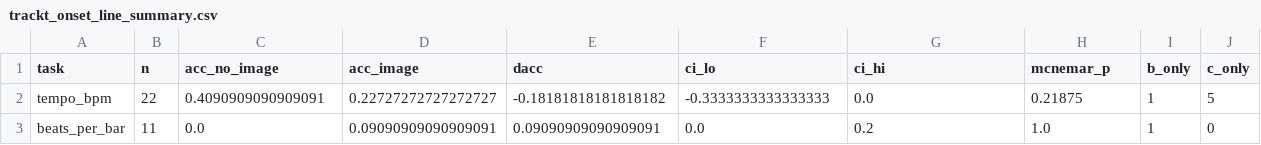
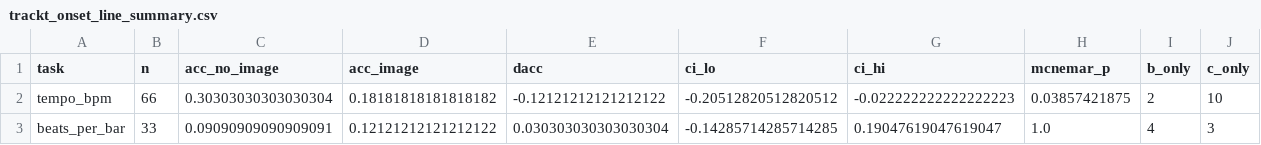
Before and after one commit to rupalirajesh/music-understanding, a CSV file: experiments/results/trackA/trackt_onset_line_summary.csv, drawn as a sheet.

```diff
--- a/experiments/results/trackA/trackt_onset_line_summary.csv
+++ b/experiments/results/trackA/trackt_onset_line_summary.csv
@@ -1,3 +1,3 @@
 task,n,acc_no_image,acc_image,dacc,ci_lo,ci_hi,mcnemar_p,b_only,c_only
-tempo_bpm,22,0.4090909090909091,0.22727272727272727,-0.18181818181818182,-0.3333333333333333,0.0,0.21875,1,5
-beats_per_bar,11,0.0,0.09090909090909091,0.09090909090909091,0.0,0.2,1.0,1,0
+tempo_bpm,66,0.30303030303030304,0.18181818181818182,-0.12121212121212122,-0.20512820512820512,-0.022222222222222223,0.03857421875,2,10
+beats_per_bar,33,0.09090909090909091,0.12121212121212122,0.030303030303030304,-0.14285714285714285,0.19047619047619047,1.0,4,3
```
Also changed, not shown: experiments/results/trackA/trackl_chroma_picked_summary.csv, experiments/results/trackA/trackm_chroma_picked_zoom_summary.csv, 45 other files.
